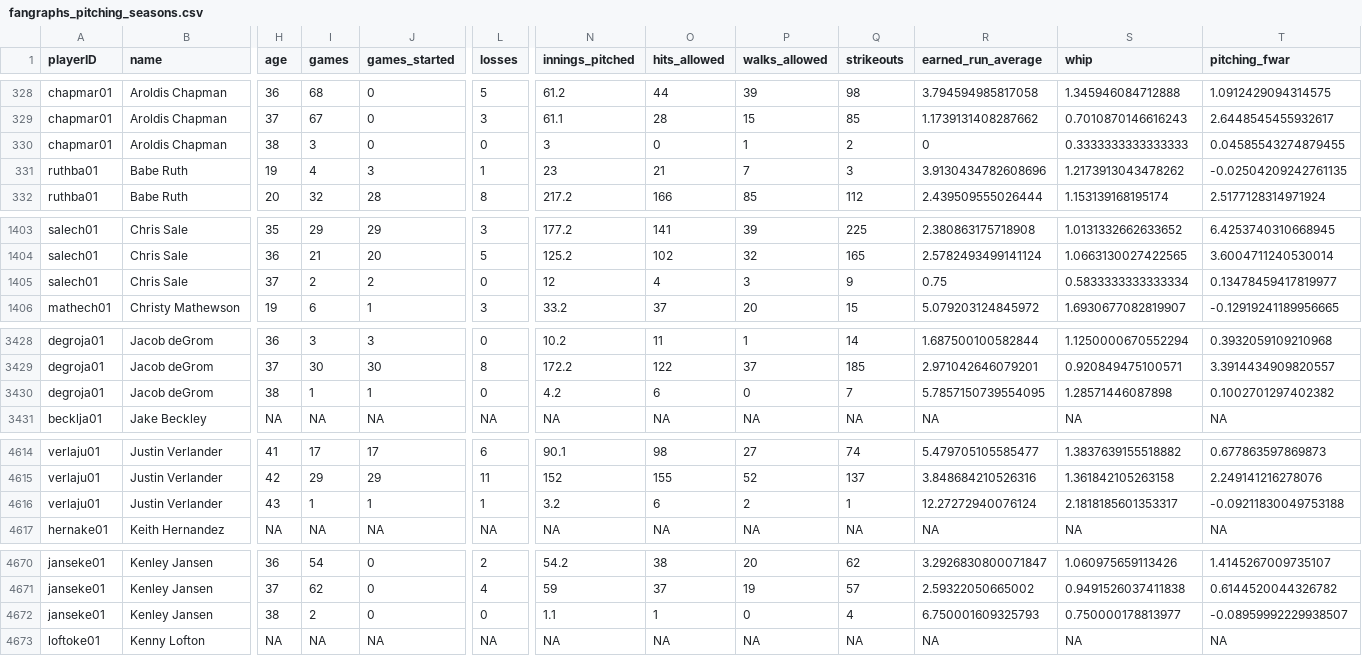
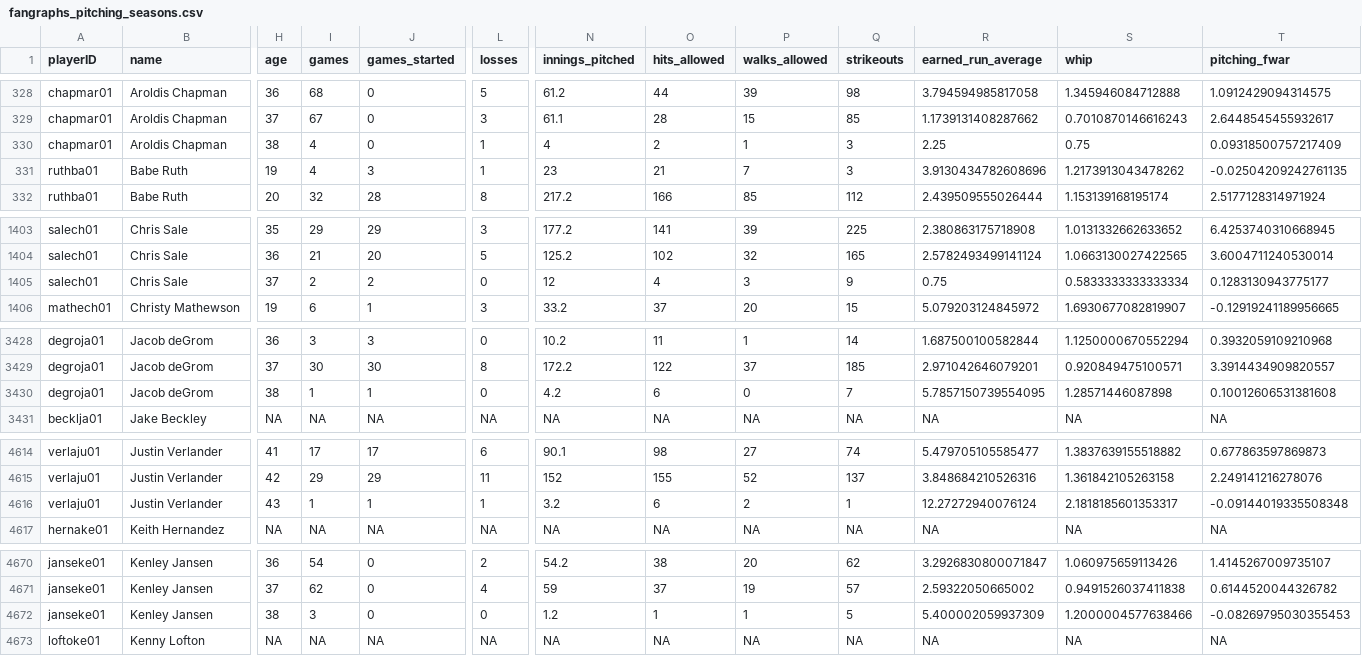
Before and after one commit to D3DataScience/Hall_Ledger, a CSV file: data/fangraphs_pitching_seasons.csv, drawn as a sheet; only a part is shown, gaps mark what is left out; the diff covers the shown part only; the diff names each change by its address in the sheet, - before the commit and + after, or states it on an @@ line.

```diff
--- a/data/fangraphs_pitching_seasons.csv
+++ b/data/fangraphs_pitching_seasons.csv
-I330 (games): 3
+I330 (games): 4
-L330 (losses): 0
+L330 (losses): 1
-N330 (innings_pitched): 3
+N330 (innings_pitched): 4
-O330 (hits_allowed): 0
+O330 (hits_allowed): 2
-Q330 (strikeouts): 2
+Q330 (strikeouts): 3
-R330 (earned_run_average): 0
+R330 (earned_run_average): 2.25
-S330 (whip): 0.3333333333333333
+S330 (whip): 0.75
-T330 (pitching_fwar): 0.04585543274879455
+T330 (pitching_fwar): 0.09318500757217409
-T1405 (pitching_fwar): 0.13478459417819977
+T1405 (pitching_fwar): 0.1283130943775177
-T3430 (pitching_fwar): 0.1002701297402382
+T3430 (pitching_fwar): 0.10012606531381608
-T4616 (pitching_fwar): -0.09211830049753188
+T4616 (pitching_fwar): -0.09144019335508348
-I4672 (games): 2
+I4672 (games): 3
-N4672 (innings_pitched): 1.1
+N4672 (innings_pitched): 1.2
-P4672 (walks_allowed): 0
+P4672 (walks_allowed): 1
-Q4672 (strikeouts): 4
+Q4672 (strikeouts): 5
-R4672 (earned_run_average): 6.750001609325793
+R4672 (earned_run_average): 5.400002059937309
-S4672 (whip): 0.750000178813977
+S4672 (whip): 1.2000004577638466
-T4672 (pitching_fwar): -0.08959992229938507
+T4672 (pitching_fwar): -0.08269795030355453
```
Also changed, not shown: 2 edited cells elsewhere in this file, data/fangraphs_player_careers.csv, 17 other files.
